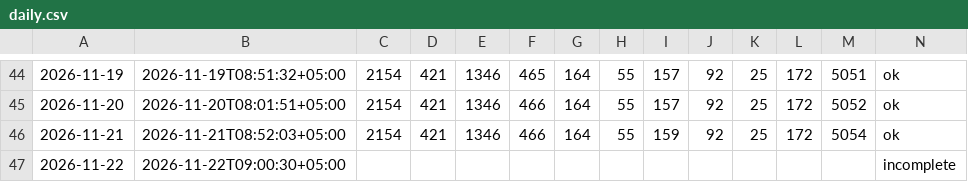
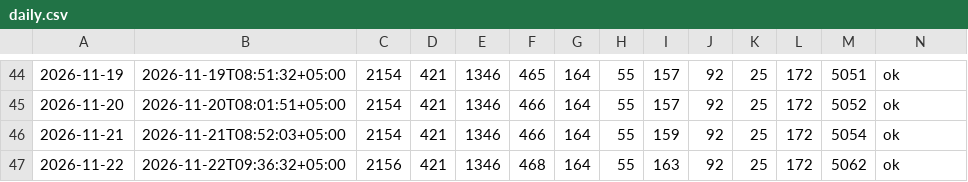
Before and after one commit to AntonioSkin/tripster-visitors-monitor, a CSV file: data/daily.csv, drawn as a sheet; only a part is shown, gaps mark what is left out.

```diff
--- a/data/daily.csv
+++ b/data/daily.csv
@@ -46,2 +46,2 @@
 2026-11-21,2026-11-21T08:52:03+05:00,2154,421,1346,466,164,55,159,92,25,172,5054,ok
-2026-11-22,2026-11-22T09:00:30+05:00,,,,,,,,,,,,incomplete
+2026-11-22,2026-11-22T09:36:32+05:00,2156,421,1346,468,164,55,163,92,25,172,5062,ok
```
Also changed, not shown: 4 other files.
